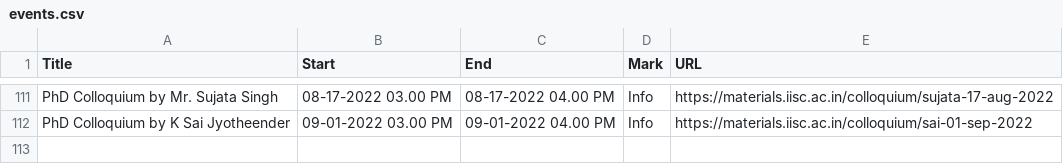
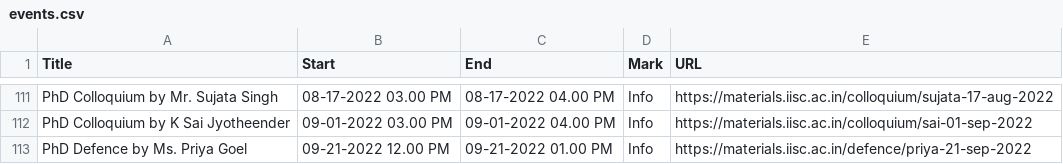
Before and after one commit to mte-iisc/materials-iisc, a CSV file: _site/events/events.csv, drawn as a sheet; only a part is shown, gaps mark what is left out.

```diff
--- a/_site/events/events.csv
+++ b/_site/events/events.csv
@@ -112 +112,2 @@ PhD Colloquium by Mr. Sujata Singh,08-17-2022  03.00 PM,08-17-2022  04.00 PM,Inf
 PhD Colloquium by K Sai Jyotheender,09-01-2022  03.00 PM,09-01-2022  04.00 PM,Info,https://materials.iisc.ac.in/colloquium/sai-01-sep-2022
+PhD Defence by Ms. Priya Goel,09-21-2022  12.00 PM,09-21-2022  01.00 PM,Info,https://materials.iisc.ac.in/defence/priya-21-sep-2022
```
Also changed, not shown: events/events.csv, 9 other files.
